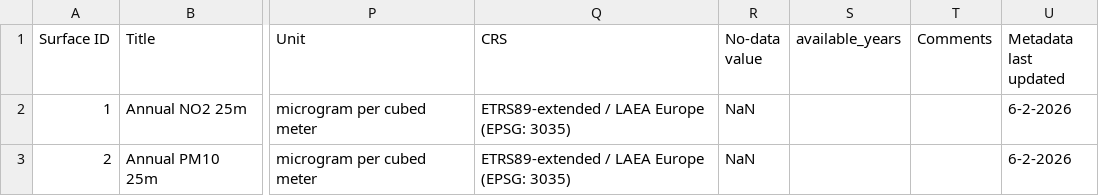
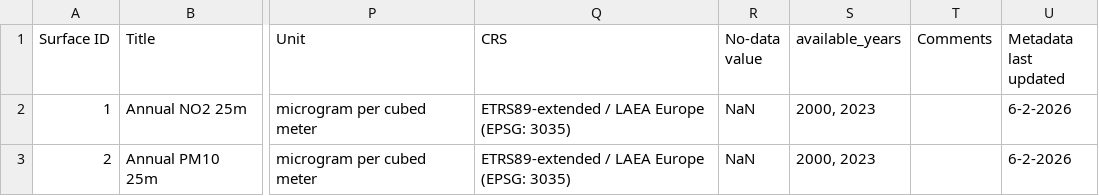
Before and after one commit to UtrechtUniversity/Exposome-Map-Documents, a CSV file: Exposome_maps_inventory/Exposome maps inventory.csv, drawn as a sheet; only a part is shown, gaps mark what is left out; the diff covers the shown part only; the diff names each change by its address in the sheet, - before the commit and + after, or states it on an @@ line.

```diff
--- a/Exposome_maps_inventory/Exposome maps inventory.csv
+++ b/Exposome_maps_inventory/Exposome maps inventory.csv
-S2:S3 (available_years): (empty)
+S2:S3 (available_years): 2000, 2023
```
Also changed, not shown: 16 edited cells elsewhere in this file, 7 other files.
